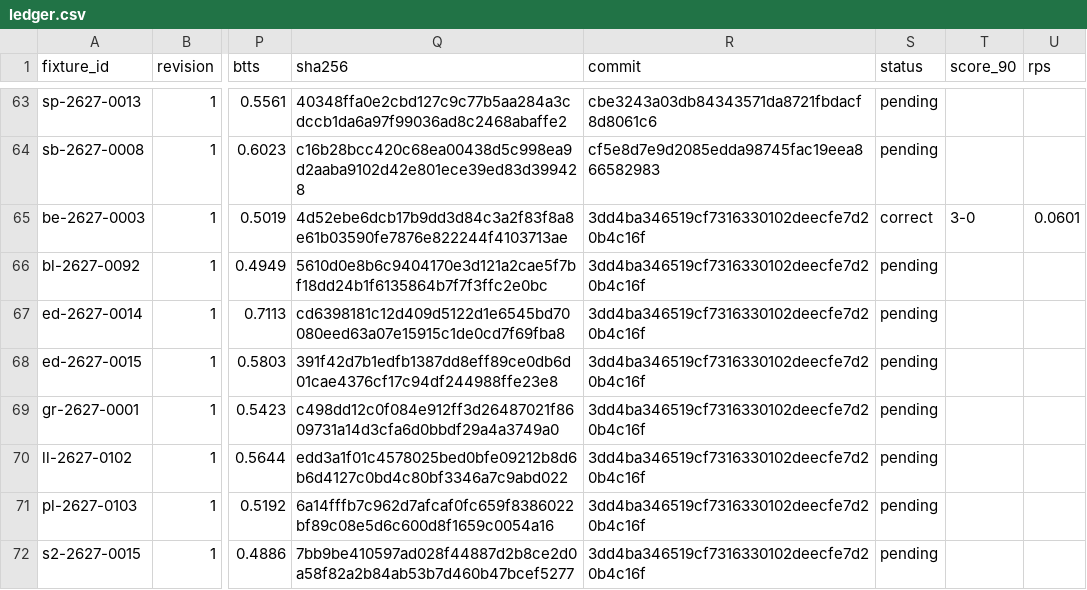
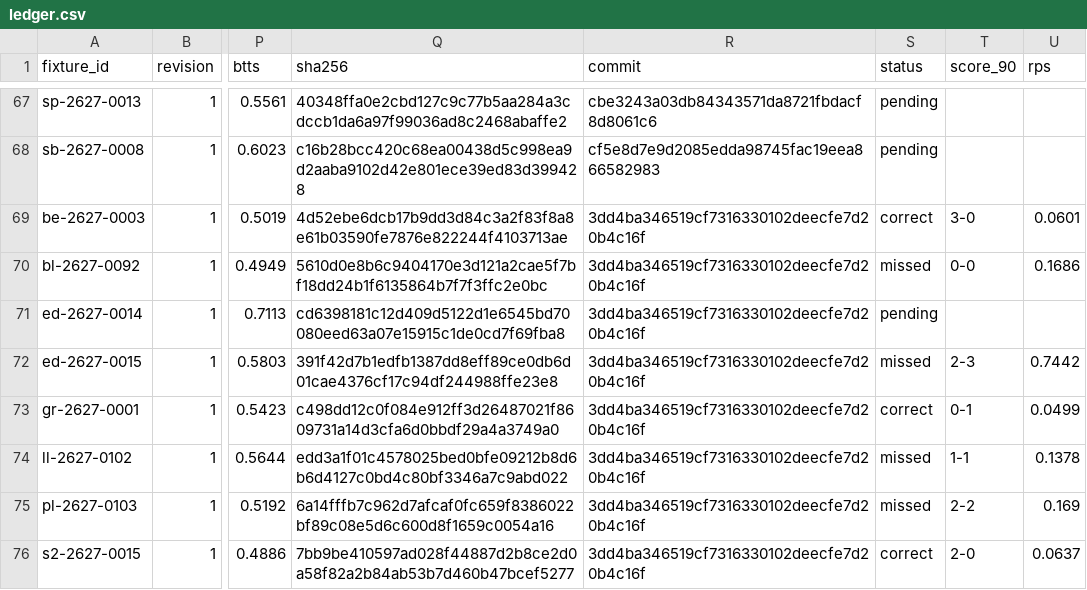
Before and after one commit to thetouchlineatlas-com/ledger, a CSV file: ledger.csv, drawn as a sheet; only a part is shown, gaps mark what is left out; addresses are those after the commit; the diff covers the shown part only; the diff names each change by its address in the sheet, - before the commit and + after, or states it on an @@ line.

Commit message:
Ledger 2026-11-21T20:10:37Z

```diff
--- a/ledger.csv
+++ b/ledger.csv
-S70 (status): pending
+S70 (status): missed
-T70 (score_90): (empty)
+T70 (score_90): 0-0
-U70 (rps): (empty)
+U70 (rps): 0.1686
-S72 (status): pending
+S72 (status): missed
-T72 (score_90): (empty)
+T72 (score_90): 2-3
-U72 (rps): (empty)
+U72 (rps): 0.7442
-S73 (status): pending
+S73 (status): correct
-T73 (score_90): (empty)
+T73 (score_90): 0-1
-U73 (rps): (empty)
+U73 (rps): 0.0499
-S74:S75 (status): pending
+S74:S75 (status): missed
-T74 (score_90): (empty)
+T74 (score_90): 1-1
-U74 (rps): (empty)
+U74 (rps): 0.1378
-T75 (score_90): (empty)
+T75 (score_90): 2-2
-U75 (rps): (empty)
+U75 (rps): 0.169
-S76 (status): pending
+S76 (status): correct
-T76 (score_90): (empty)
+T76 (score_90): 2-0
-U76 (rps): (empty)
+U76 (rps): 0.0637
```
Also changed, not shown: 4 added rows and 10 edited cells elsewhere in this file, 6 other files.
